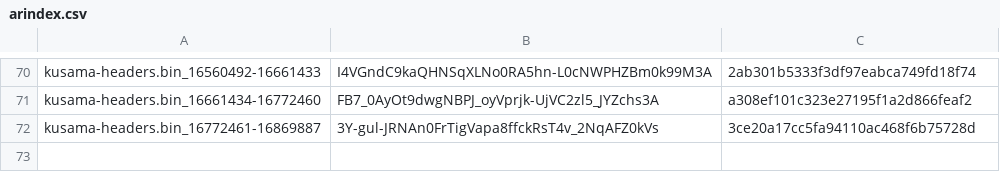
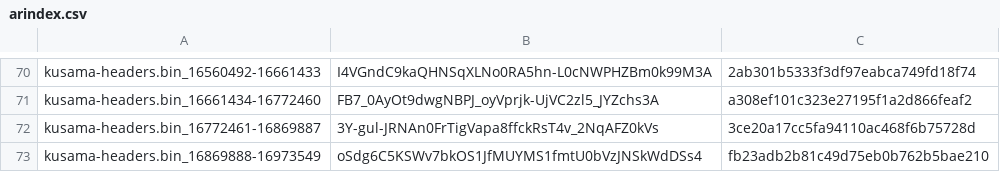
Before and after one commit to Phala-Network/solo-mining-scripts, a CSV file: arindex.csv, drawn as a sheet; only a part is shown, gaps mark what is left out; the diff names each change by its address in the sheet, - before the commit and + after, or states it on an @@ line.

Commit message:
Update arindex.csv

```diff
--- a/arindex.csv
+++ b/arindex.csv
+row 73: kusama-headers.bin_16869888-16973549 | oSdg6C5KSWv7bkOS1JfMUYMS1fmtU0bVzJNSkWdDSs4 | fb23adb2b81c49d75eb0b762b5bae210
```
